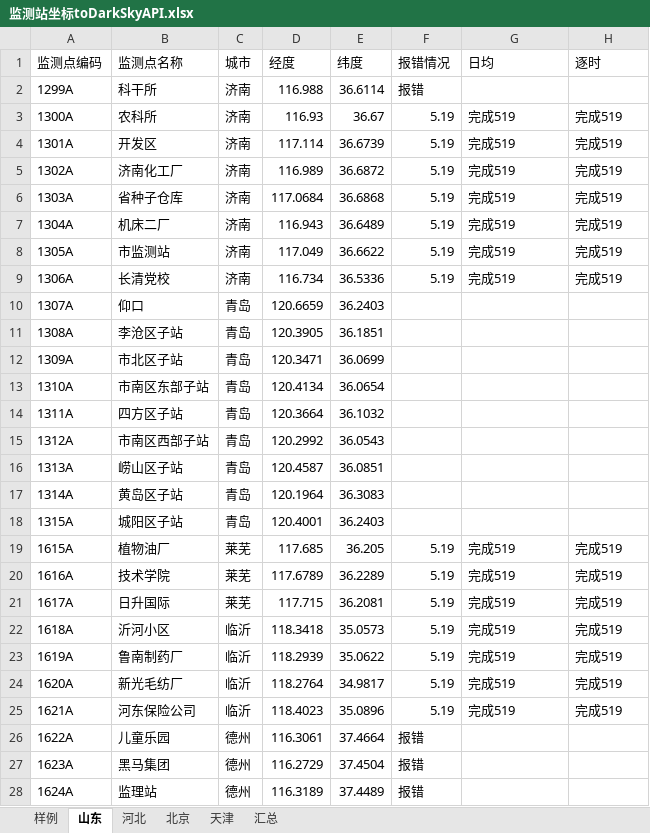
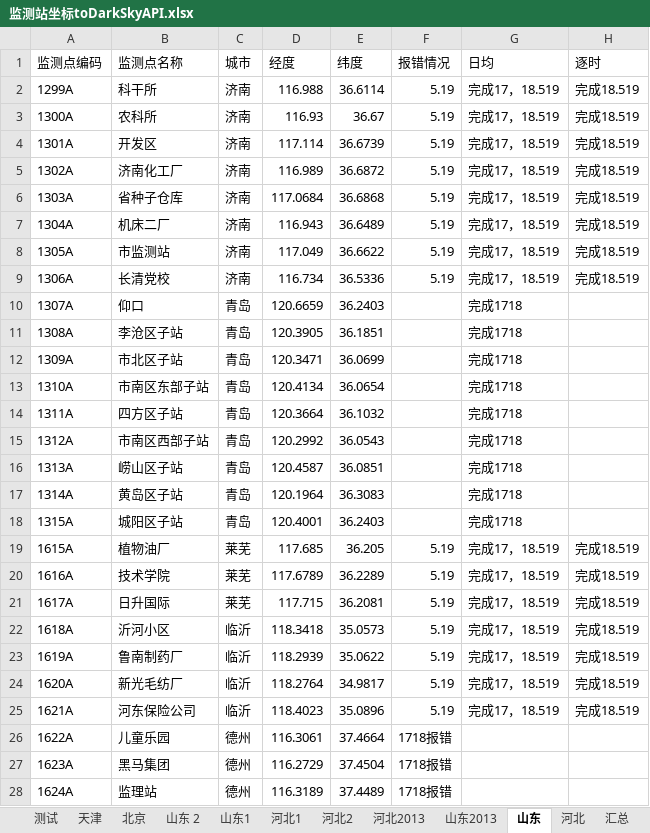
Before and after one commit to code12ab/AOD-PM2.5, an Excel workbook: 坐标/监测站坐标toDarkSkyAPI.xlsx, sheet 山东, drawn as a sheet; only a part is shown; values as stored, in another font and other column widths than the file's, no borders; the diff covers the shown part only; the diff names each change by its address in the sheet, - before the commit and + after, or states it on an @@ line.

```diff
--- a/坐标/监测站坐标toDarkSkyAPI.xlsx (sheet 山东)
+++ b/坐标/监测站坐标toDarkSkyAPI.xlsx (sheet 山东)
-sheet tab: 样例
+sheet tab: 山东1
+sheet tab: 测试
+sheet tab: 山东 2
+sheet tab: 河北1
+sheet tab: 河北2
+sheet tab: 河北2013
+sheet tab: 山东2013
@@ sheet tab order changed: 测试 | 天津 | 北京 | 山东 2 | 山东1 | 河北1 | 河北2 | 河北2013 | 山东2013 | 山东 | 河北 | 汇总 @@
-F2 (报错情况): 报错
+F2 (报错情况): 5.19
-G2 (日均): (empty)
+G2 (日均): 完成17，18.519
-H2 (逐时): (empty)
+H2 (逐时): 完成18.519
-G3:G9 (日均): 完成519
+G3:G9 (日均): 完成17，18.519
-H3:H9 (逐时): 完成519
+H3:H9 (逐时): 完成18.519
-G10:G18 (日均): (empty)
+G10:G18 (日均): 完成1718
-G19:G25 (日均): 完成519
+G19:G25 (日均): 完成17，18.519
-H19:H25 (逐时): 完成519
+H19:H25 (逐时): 完成18.519
-F26:F28 (报错情况): 报错
+F26:F28 (报错情况): 1718报错
```
Also changed, not shown: 29 edited cells elsewhere in this sheet, sheet 山东1, sheet 河北, 坐标/多线程.xlsx, 12 other files.
